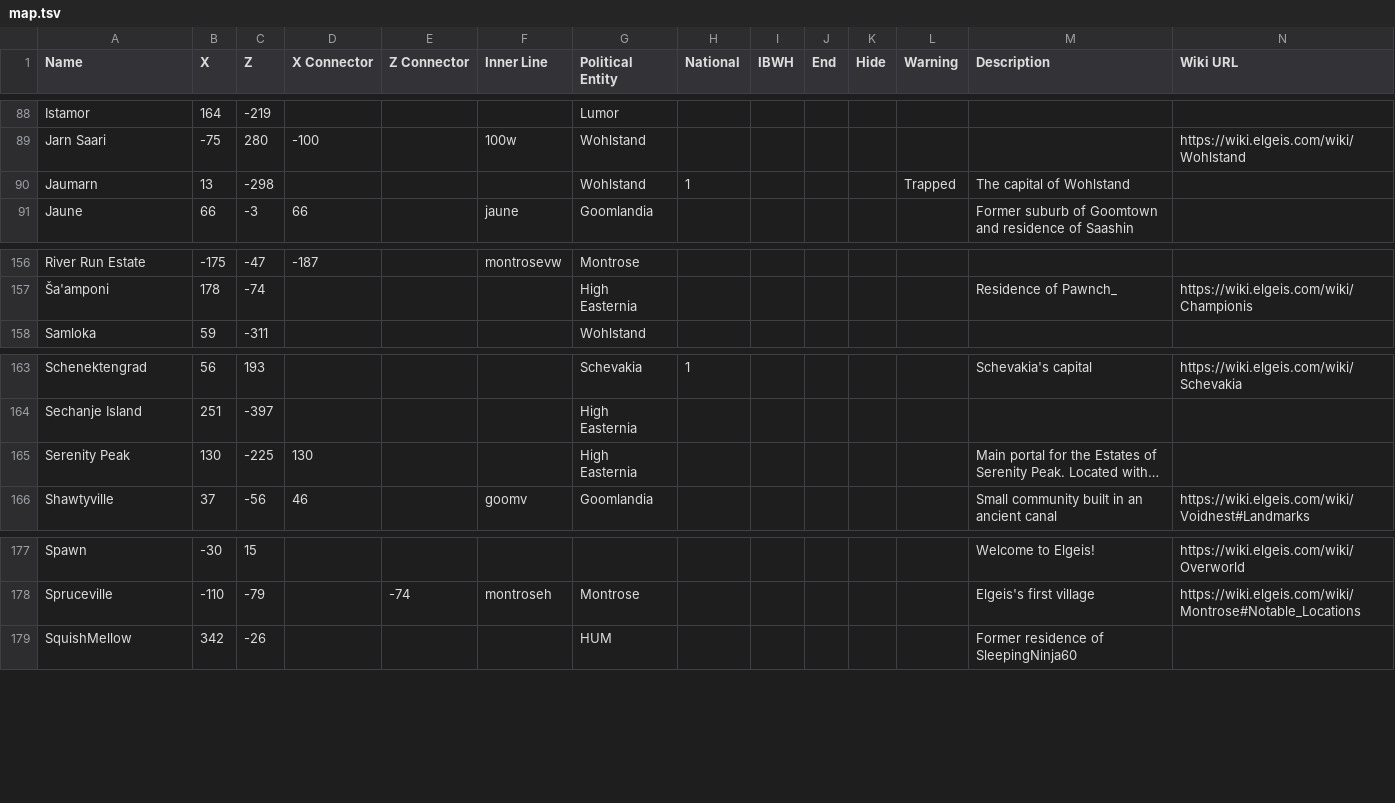
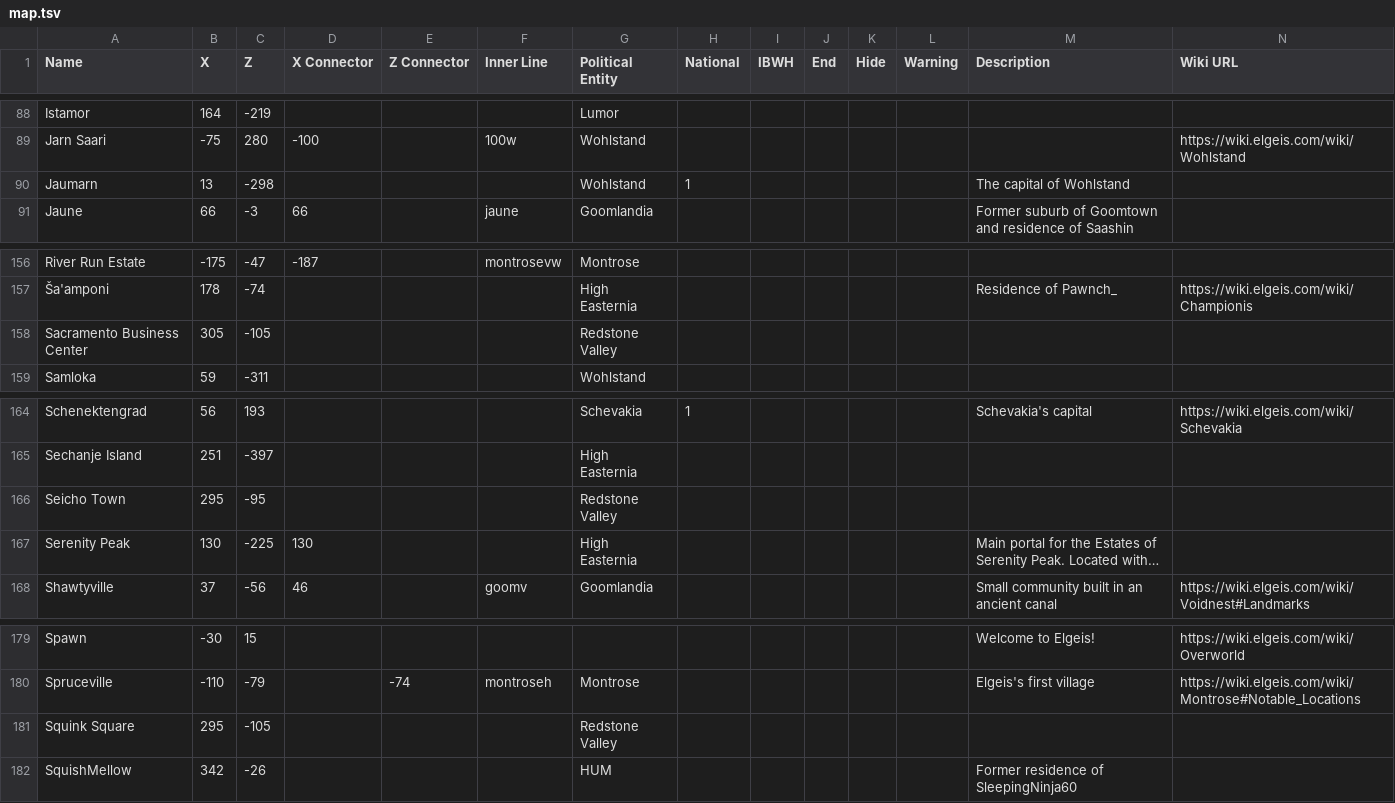
Before and after one commit to chipthrasher/nelt, a TSV file: data/map.tsv, drawn as a sheet; only a part is shown, gaps mark what is left out; long unchanged cells end in …; the diff names each change by its address in the sheet, - before the commit and + after, or states it on an @@ line.

Commit message:
Neltcache

```diff
--- a/data/map.tsv
+++ b/data/map.tsv
-L90 (Warning): Trapped
+L90 (Warning): (empty)
+row 158: Sacramento Business Center | 305 | -105 |  |  |  | Redstone Valley
+row 166: Seicho Town | 295 | -95 |  |  |  | Redstone Valley
+row 181: Squink Square | 295 | -105 |  |  |  | Redstone Valley
```
